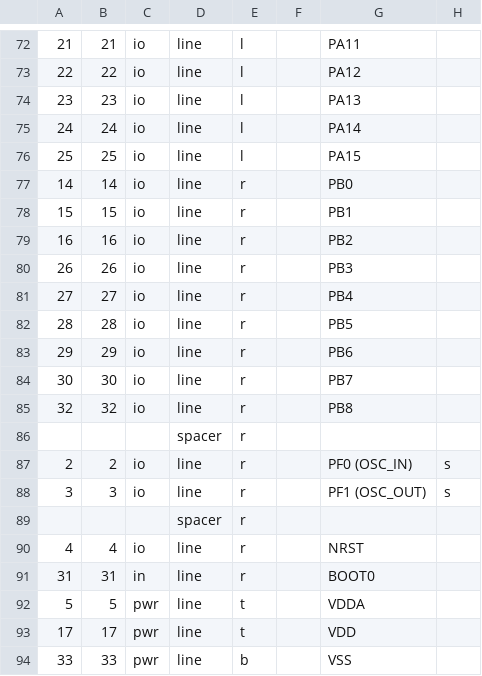
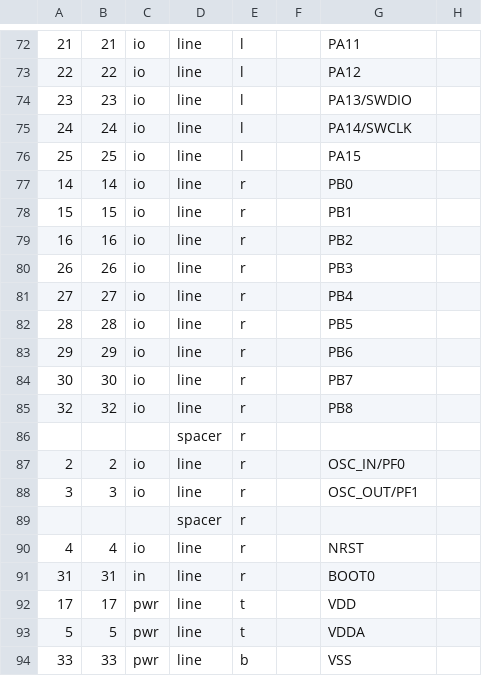
Before and after one commit to wojciechk8/geda-sym, a CSV file: sym/ARM/STM32F051KXU-1.csv, drawn as a sheet; only a part is shown, gaps mark what is left out; the diff names each change by its address in the sheet, - before the commit and + after, or states it on an @@ line.

```diff
--- a/sym/ARM/STM32F051KXU-1.csv
+++ b/sym/ARM/STM32F051KXU-1.csv
-G74: PA13
+G74: PA13/SWDIO
-G75: PA14
+G75: PA14/SWCLK
-G87: PF0 (OSC_IN)
+G87: OSC_IN/PF0
-H87:H88: s
+H87:H88: (empty)
-G88: PF1 (OSC_OUT)
+G88: OSC_OUT/PF1
@@ row 93 moved to row 92: 17 @@
```
Also changed, not shown: 1 other file.
